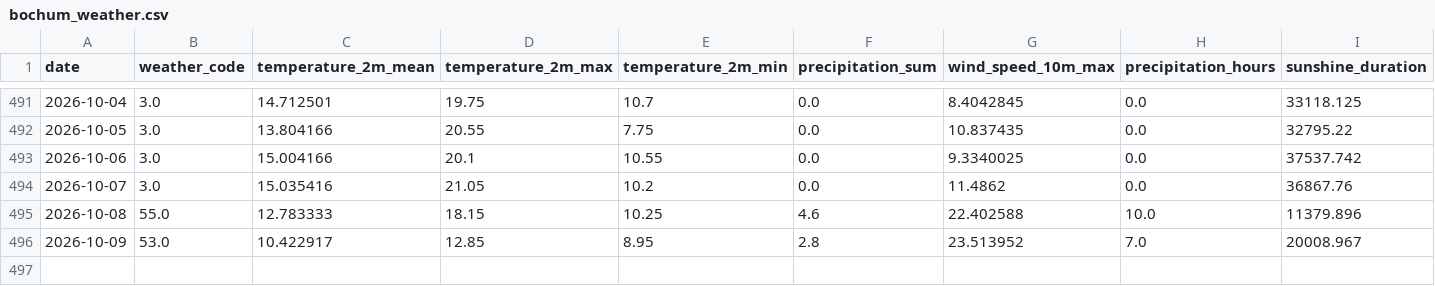
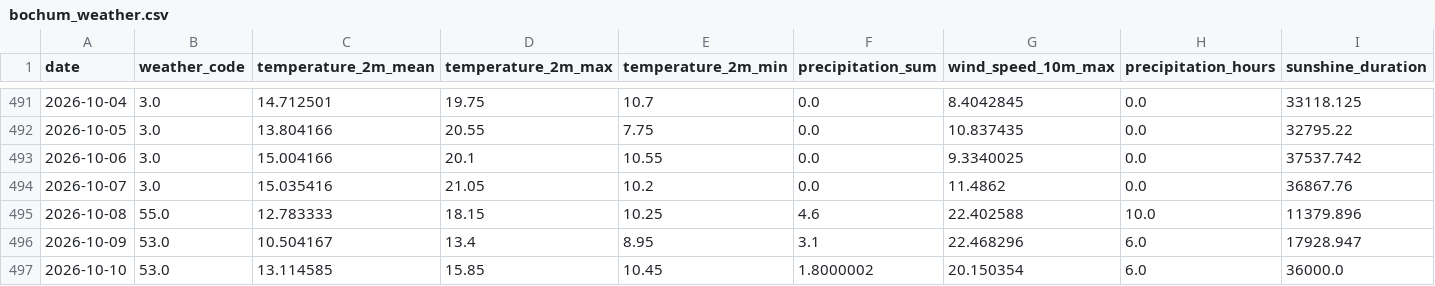
Before and after one commit to fischer-jonas/bbq-tableau, a CSV file: bochum_weather.csv, drawn as a sheet; only a part is shown, gaps mark what is left out.

Commit message:
Daily weather update

```diff
--- a/bochum_weather.csv
+++ b/bochum_weather.csv
@@ -495,2 +495,3 @@ date,weather_code,temperature_2m_mean,temperature_2m_max,temperature_2m_min,prec
 2026-10-08,55.0,12.783333,18.15,10.25,4.6,22.402588,10.0,11379.896
-2026-10-09,53.0,10.422917,12.85,8.95,2.8,23.513952,7.0,20008.967
+2026-10-09,53.0,10.504167,13.4,8.95,3.1,22.468296,6.0,17928.947
+2026-10-10,53.0,13.114585,15.85,10.45,1.8000002,20.150354,6.0,36000.0
```
Also changed, not shown: glfi.csv.
